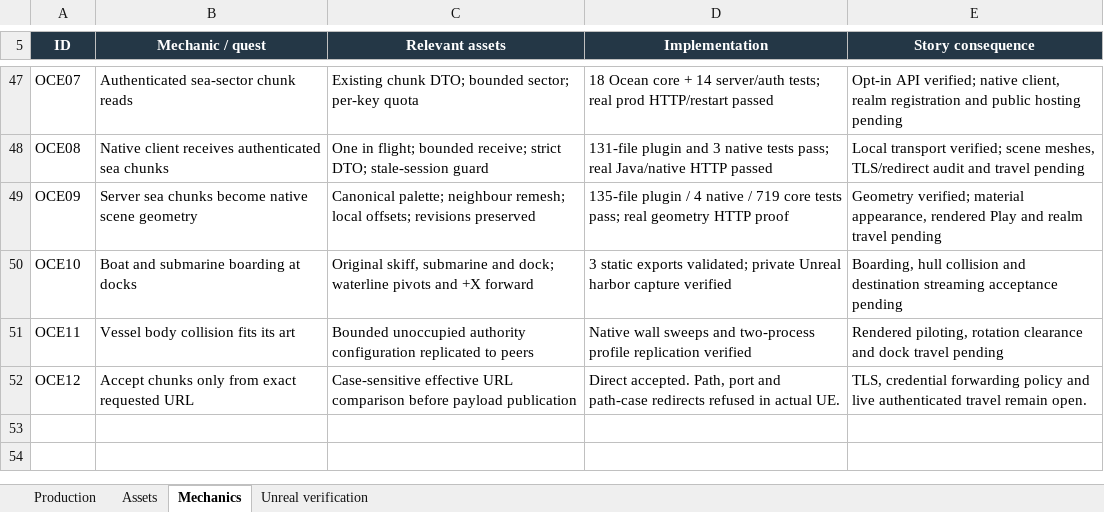
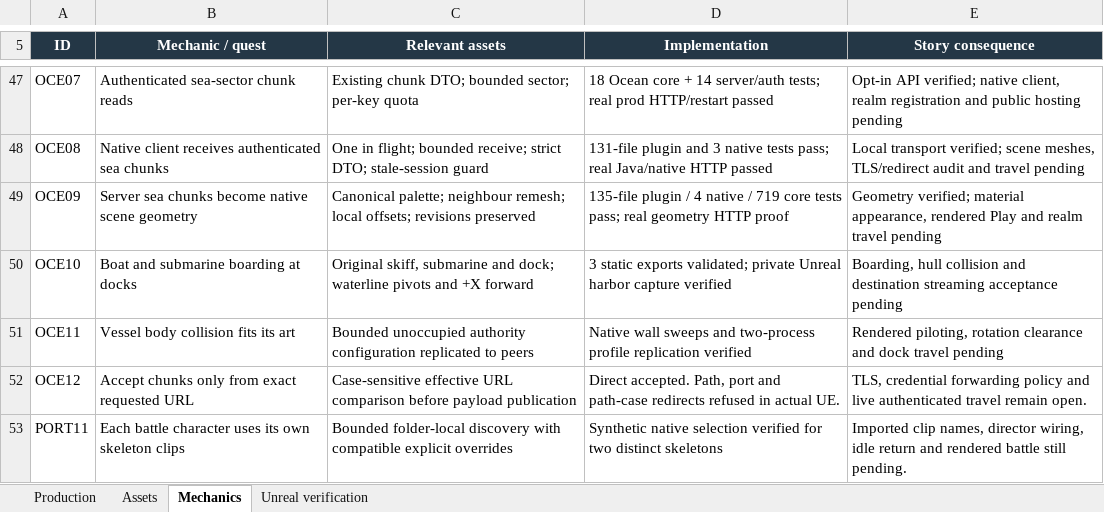
Before and after one commit to RicheyWorks/Daedalus2, an Excel workbook: docs/production/Realm-production-2026-10-13.xlsx, sheet Mechanics, drawn as a sheet; only a part is shown, gaps mark what is left out; values as stored, in another font and other column widths than the file's, no borders; the diff names each change by its address in the sheet, - before the commit and + after, or states it on an @@ line.

Commit message:
docs: track scoped battle cast build and native clip verification

```diff
--- a/docs/production/Realm-production-2026-10-13.xlsx (sheet Mechanics)
+++ b/docs/production/Realm-production-2026-10-13.xlsx (sheet Mechanics)
+row 53: PORT11 | Each battle character uses its own skeleton clips | Bounded folder-local discovery with compatible explicit overrides | Synthetic native selection verified for two distinct skeletons | Imported clip names, director wiring, idle return and rendered battle still pending.
```
Also changed, not shown: sheet Unreal verification, formulas that keep their value, 1 other file.
